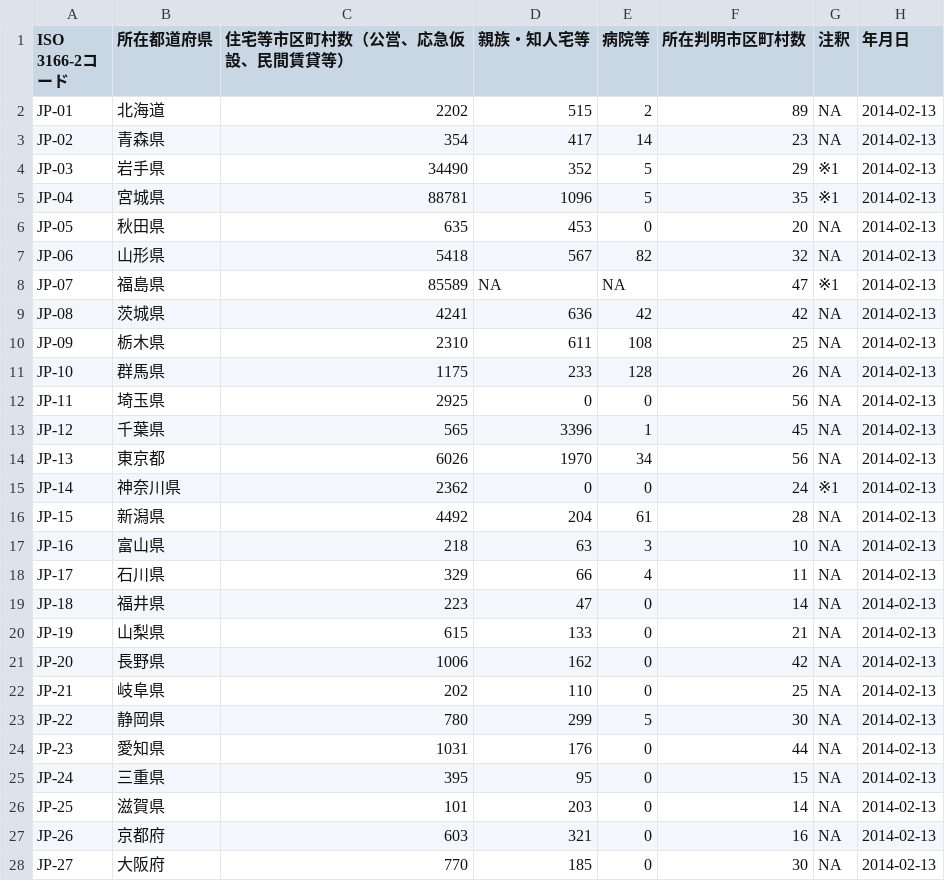
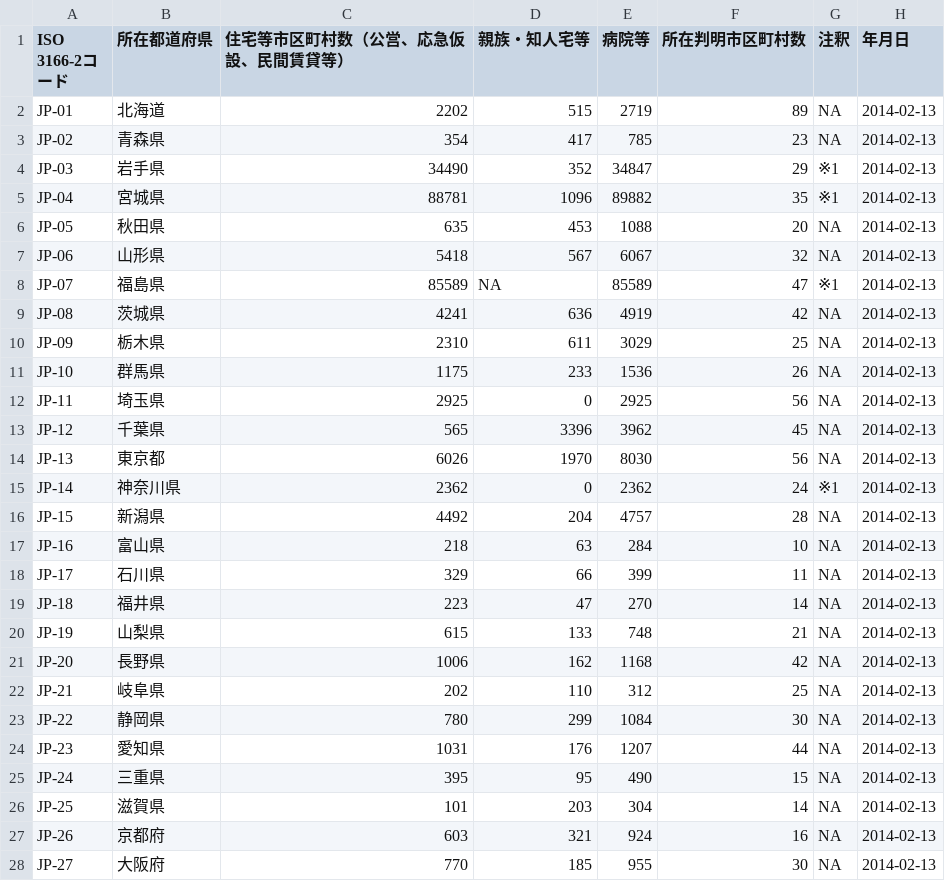
Before and after one commit to hhtyo/evacuees-by-prefecture, a CSV file: data/csv/evacuees-by-prefecture-2014-02-13.csv, drawn as a sheet; only a part is shown; the diff covers the shown part only.

Commit message:
Fix dropped column errors and headers in CSV files
* In many files, an incorrect column had been dropped.
* There were single-byte parentheses in some of the headers.

```diff
--- a/data/csv/evacuees-by-prefecture-2014-02-13.csv
+++ b/data/csv/evacuees-by-prefecture-2014-02-13.csv
@@ -1,28 +1,28 @@
 ISO 3166-2コード,所在都道府県,住宅等市区町村数（公営、応急仮設、民間賃貸等）,親族・知人宅等,病院等,所在判明市区町村数,注釈,年月日
-JP-01,北海道,2202,515,2,89,NA,2014-02-13
-JP-02,青森県,354,417,14,23,NA,2014-02-13
-JP-03,岩手県,34490,352,5,29,※1,2014-02-13
-JP-04,宮城県,88781,1096,5,35,※1,2014-02-13
-JP-05,秋田県,635,453,0,20,NA,2014-02-13
-JP-06,山形県,5418,567,82,32,NA,2014-02-13
-JP-07,福島県,85589,NA,NA,47,※1,2014-02-13
-JP-08,茨城県,4241,636,42,42,NA,2014-02-13
-JP-09,栃木県,2310,611,108,25,NA,2014-02-13
-JP-10,群馬県,1175,233,128,26,NA,2014-02-13
-JP-11,埼玉県,2925,0,0,56,NA,2014-02-13
-JP-12,千葉県,565,3396,1,45,NA,2014-02-13
-JP-13,東京都,6026,1970,34,56,NA,2014-02-13
-JP-14,神奈川県,2362,0,0,24,※1,2014-02-13
-JP-15,新潟県,4492,204,61,28,NA,2014-02-13
-JP-16,富山県,218,63,3,10,NA,2014-02-13
-JP-17,石川県,329,66,4,11,NA,2014-02-13
-JP-18,福井県,223,47,0,14,NA,2014-02-13
-JP-19,山梨県,615,133,0,21,NA,2014-02-13
-JP-20,長野県,1006,162,0,42,NA,2014-02-13
-JP-21,岐阜県,202,110,0,25,NA,2014-02-13
-JP-22,静岡県,780,299,5,30,NA,2014-02-13
-JP-23,愛知県,1031,176,0,44,NA,2014-02-13
-JP-24,三重県,395,95,0,15,NA,2014-02-13
-JP-25,滋賀県,101,203,0,14,NA,2014-02-13
-JP-26,京都府,603,321,0,16,NA,2014-02-13
-JP-27,大阪府,770,185,0,30,NA,2014-02-13
+JP-01,北海道,2202,515,2719,89,NA,2014-02-13
+JP-02,青森県,354,417,785,23,NA,2014-02-13
+JP-03,岩手県,34490,352,34847,29,※1,2014-02-13
+JP-04,宮城県,88781,1096,89882,35,※1,2014-02-13
+JP-05,秋田県,635,453,1088,20,NA,2014-02-13
+JP-06,山形県,5418,567,6067,32,NA,2014-02-13
+JP-07,福島県,85589,NA,85589,47,※1,2014-02-13
+JP-08,茨城県,4241,636,4919,42,NA,2014-02-13
+JP-09,栃木県,2310,611,3029,25,NA,2014-02-13
+JP-10,群馬県,1175,233,1536,26,NA,2014-02-13
+JP-11,埼玉県,2925,0,2925,56,NA,2014-02-13
+JP-12,千葉県,565,3396,3962,45,NA,2014-02-13
+JP-13,東京都,6026,1970,8030,56,NA,2014-02-13
+JP-14,神奈川県,2362,0,2362,24,※1,2014-02-13
+JP-15,新潟県,4492,204,4757,28,NA,2014-02-13
+JP-16,富山県,218,63,284,10,NA,2014-02-13
+JP-17,石川県,329,66,399,11,NA,2014-02-13
+JP-18,福井県,223,47,270,14,NA,2014-02-13
+JP-19,山梨県,615,133,748,21,NA,2014-02-13
+JP-20,長野県,1006,162,1168,42,NA,2014-02-13
+JP-21,岐阜県,202,110,312,25,NA,2014-02-13
+JP-22,静岡県,780,299,1084,30,NA,2014-02-13
+JP-23,愛知県,1031,176,1207,44,NA,2014-02-13
+JP-24,三重県,395,95,490,15,NA,2014-02-13
+JP-25,滋賀県,101,203,304,14,NA,2014-02-13
+JP-26,京都府,603,321,924,16,NA,2014-02-13
+JP-27,大阪府,770,185,955,30,NA,2014-02-13
```
Also changed, not shown: 20 edited cells elsewhere in this file, data/csv/evacuees-by-prefecture-2011-08-11.csv, data/csv/evacuees-by-prefecture-2011-09-08.csv, 21 other files.
